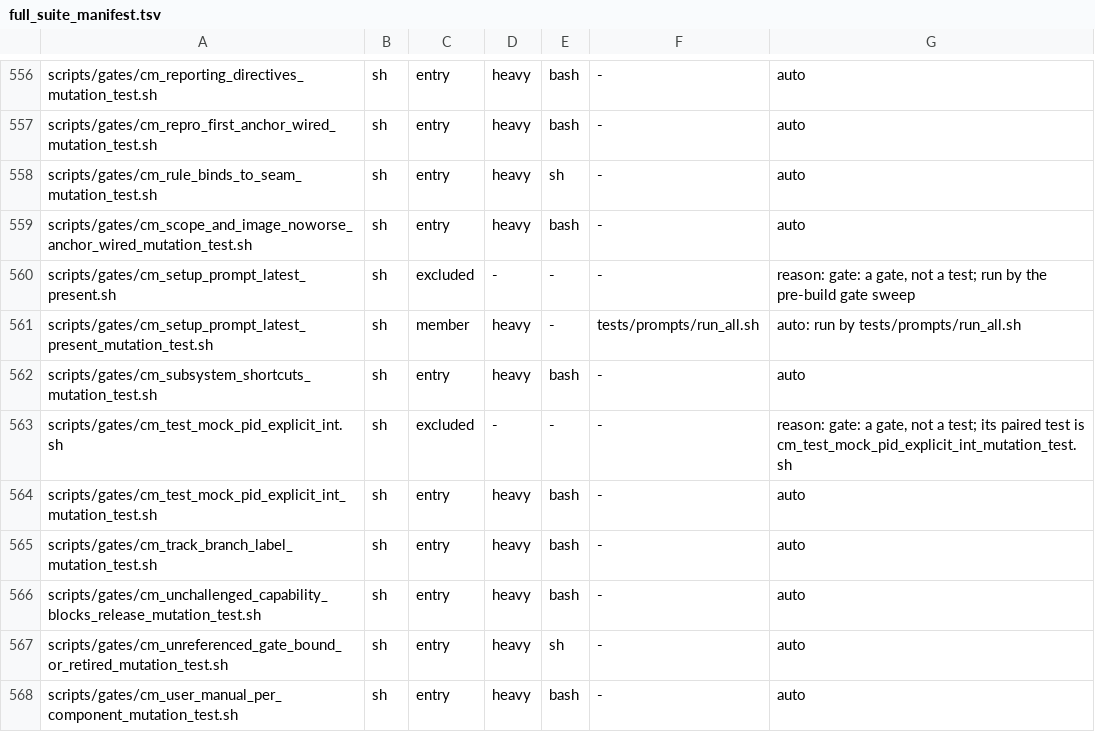
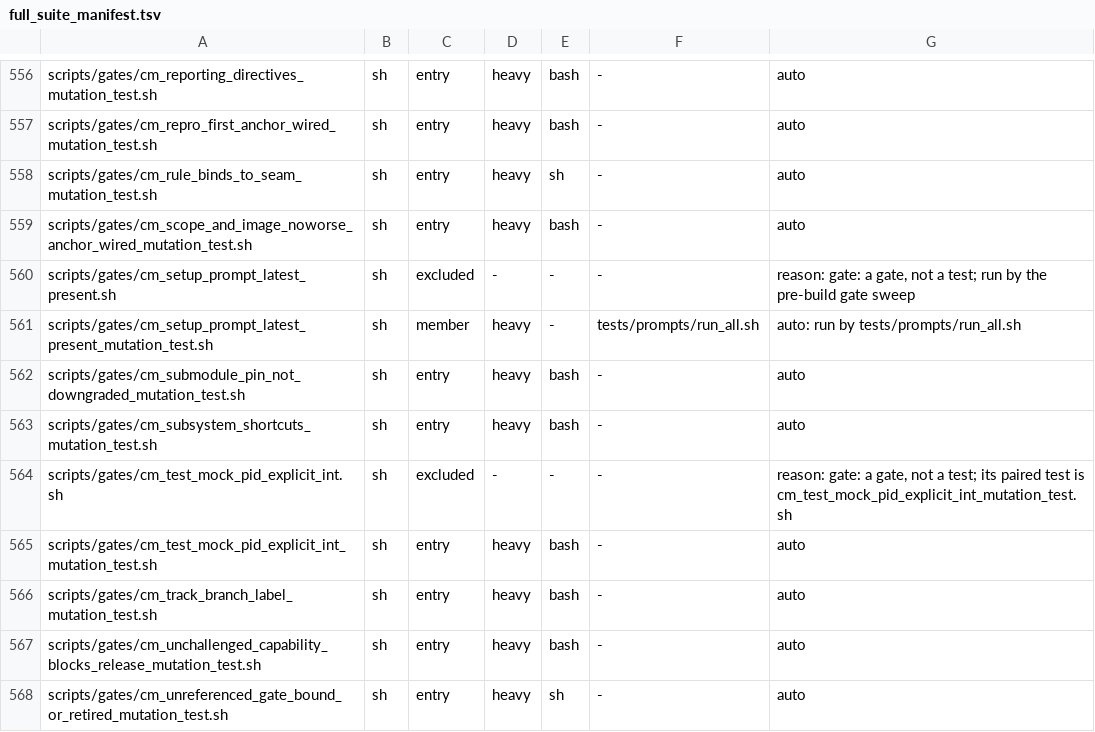
Before and after one commit to HelixDevelopment/constitution, a TSV file: config/full_suite_manifest.tsv, drawn as a sheet; only a part is shown, gaps mark what is left out; the shorter side is filled out with more unchanged rows; the diff names each change by its address in the sheet, - before the commit and + after, or states it on an @@ line.

```diff
--- a/config/full_suite_manifest.tsv
+++ b/config/full_suite_manifest.tsv
+row 562: scripts/gates/cm_submodule_pin_not_downgraded_mutation_test.sh | sh | entry | heavy | bash | - | auto
```
Also changed, not shown: 20 other files.
